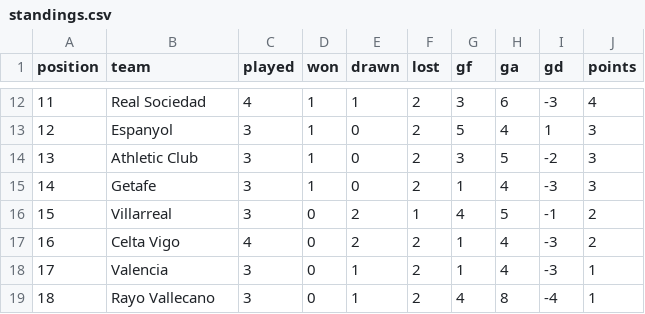
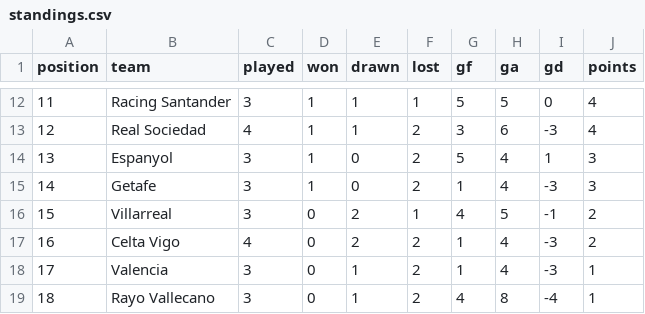
Before and after one commit to RShiri/XLALIGA, a CSV file: laliga_dashboard/database/standings.csv, drawn as a sheet; only a part is shown, gaps mark what is left out; the diff covers the shown part only.

```diff
--- a/laliga_dashboard/database/standings.csv
+++ b/laliga_dashboard/database/standings.csv
@@ -12,4 +12,4 @@ position,team,played,won,drawn,lost,gf,ga,gd,points
-11,Real Sociedad,4,1,1,2,3,6,-3,4
-12,Espanyol,3,1,0,2,5,4,1,3
-13,Athletic Club,3,1,0,2,3,5,-2,3
+11,Racing Santander,3,1,1,1,5,5,0,4
+12,Real Sociedad,4,1,1,2,3,6,-3,4
+13,Espanyol,3,1,0,2,5,4,1,3
 14,Getafe,3,1,0,2,1,4,-3,3
```
Also changed, not shown: 30 edited cells elsewhere in this file, laliga_dashboard/database/results.csv, laliga_dashboard/database/team_match_stats.csv, 16 other files.
